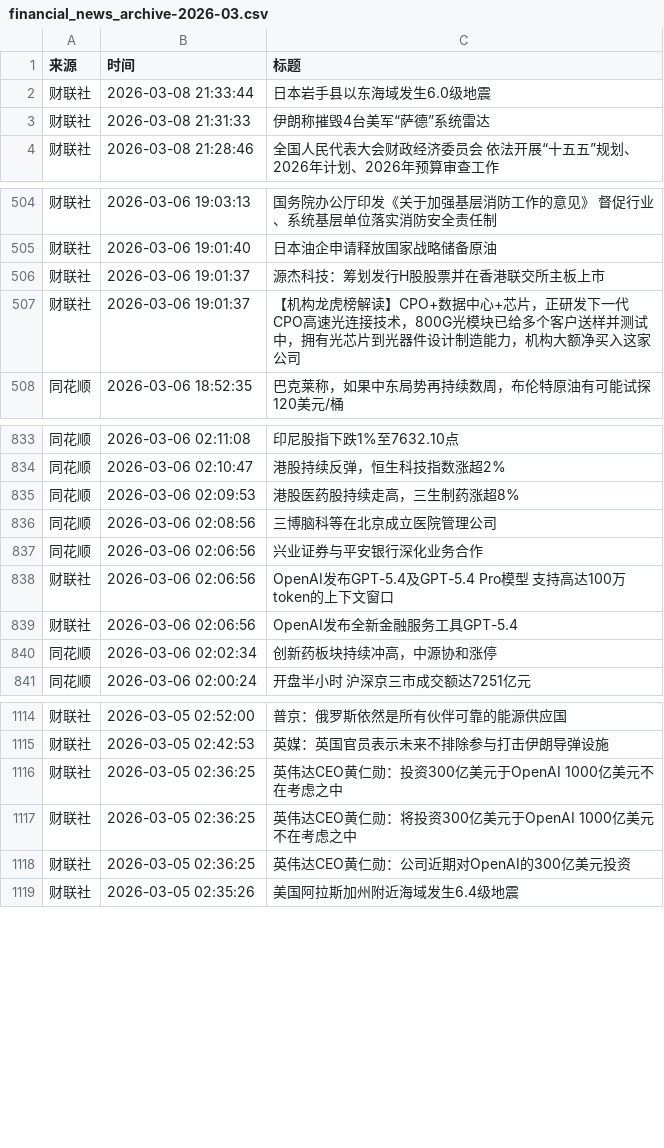
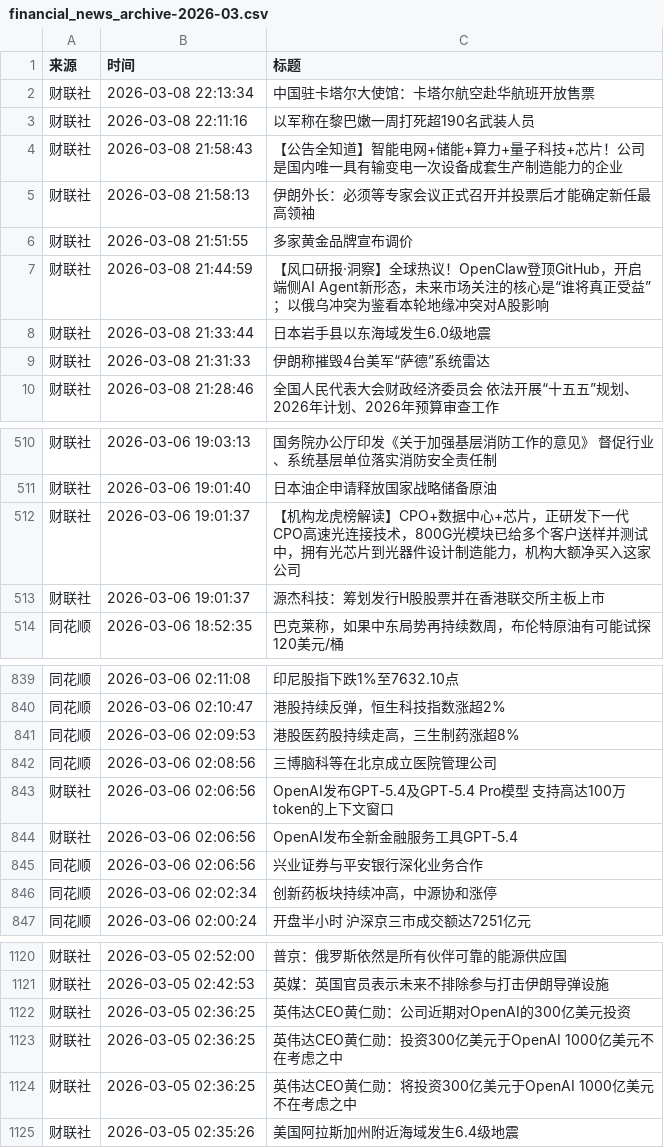
Before and after one commit to YutaoH/huiboyanbao, a CSV file: 财经新闻数据/financial_news_archive-2026-03.csv, drawn as a sheet; only a part is shown, gaps mark what is left out; the diff covers the shown part only.

```diff
--- a/财经新闻数据/financial_news_archive-2026-03.csv
+++ b/财经新闻数据/financial_news_archive-2026-03.csv
@@ -1,2 +1,8 @@
 来源,时间,标题
+财联社,2026-03-08 22:13:34,中国驻卡塔尔大使馆：卡塔尔航空赴华航班开放售票
+财联社,2026-03-08 22:11:16,以军称在黎巴嫩一周打死超190名武装人员
+财联社,2026-03-08 21:58:43,【公告全知道】智能电网+储能+算力+量子科技+芯片！公司是国内唯一具有输变电一次设备成套生产制造能力的企业
+财联社,2026-03-08 21:58:13,伊朗外长：必须等专家会议正式召开并投票后才能确定新任最高领袖
+财联社,2026-03-08 21:51:55,多家黄金品牌宣布调价
+财联社,2026-03-08 21:44:59,【风口研报·洞察】全球热议！OpenClaw登顶GitHub，开启端侧AI Agent新形态，未来市场关注的核心是“谁将真正受益”；以俄乌冲突为鉴看本轮地缘冲突对A股影响
 财联社,2026-03-08 21:33:44,日本岩手县以东海域发生6.0级地震
@@ -505,4 +511,4 @@
 财联社,2026-03-06 19:01:40,日本油企申请释放国家战略储备原油
-财联社,2026-03-06 19:01:37,源杰科技：筹划发行H股股票并在香港联交所主板上市
 财联社,2026-03-06 19:01:37,【机构龙虎榜解读】CPO+数据中心+芯片，正研发下一代CPO高速光连接技术，800G光模块已给多个客户送样并测试中，拥有光芯片到光器件设计制造能力，机构大额净买入这家公司
+财联社,2026-03-06 19:01:37,源杰科技：筹划发行H股股票并在香港联交所主板上市
 同花顺,2026-03-06 18:52:35,巴克莱称，如果中东局势再持续数周，布伦特原油有可能试探120美元/桶
@@ -836,5 +842,5 @@
 同花顺,2026-03-06 02:08:56,三博脑科等在北京成立医院管理公司
-同花顺,2026-03-06 02:06:56,兴业证券与平安银行深化业务合作
 财联社,2026-03-06 02:06:56,OpenAI发布GPT-5.4及GPT-5.4 Pro模型 支持高达100万token的上下文窗口
 财联社,2026-03-06 02:06:56,OpenAI发布全新金融服务工具GPT-5.4
+同花顺,2026-03-06 02:06:56,兴业证券与平安银行深化业务合作
 同花顺,2026-03-06 02:02:34,创新药板块持续冲高，中源协和涨停
@@ -1115,5 +1121,5 @@
 财联社,2026-03-05 02:42:53,英媒：英国官员表示未来不排除参与打击伊朗导弹设施
+财联社,2026-03-05 02:36:25,英伟达CEO黄仁勋：公司近期对OpenAI的300亿美元投资
 财联社,2026-03-05 02:36:25,英伟达CEO黄仁勋：投资300亿美元于OpenAI 1000亿美元不在考虑之中
 财联社,2026-03-05 02:36:25,英伟达CEO黄仁勋：将投资300亿美元于OpenAI 1000亿美元不在考虑之中
-财联社,2026-03-05 02:36:25,英伟达CEO黄仁勋：公司近期对OpenAI的300亿美元投资
 财联社,2026-03-05 02:35:26,美国阿拉斯加州附近海域发生6.4级地震
```
Also changed, not shown: 4 moved rows elsewhere in this file, 5 other files.
